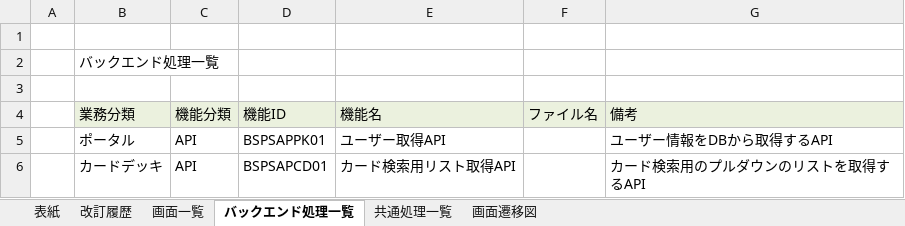
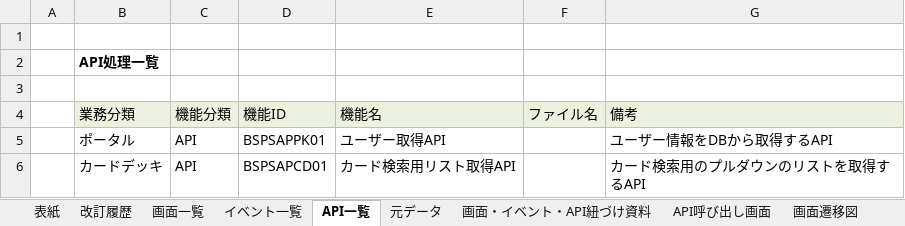
Before and after one commit to YutoSuga/document, an Excel workbook: 3.基本設計/機能一覧・画面遷移図.xlsx, sheet API一覧, drawn as a sheet; values as stored, in another font and other column widths than the file's, no borders; the diff names each change by its address in the sheet, - before the commit and + after, or states it on an @@ line.

```diff
--- a/3.基本設計/機能一覧・画面遷移図.xlsx (sheet API一覧)
+++ b/3.基本設計/機能一覧・画面遷移図.xlsx (sheet API一覧)
-sheet tab: バックエンド処理一覧
+sheet tab: API一覧
-sheet tab: 共通処理一覧
+sheet tab: イベント一覧
+sheet tab: 元データ
+sheet tab: 画面・イベント・API紐づけ資料
+sheet tab: API呼び出し画面
-B2 (業務分類): バックエンド処理一覧
+B2 (業務分類): API処理一覧
-B2 bold: off
+B2 bold: on
```
Also changed, not shown: sheet 画面一覧, 3.基本設計/3-1.画面設計/BPSFRPK_ポータル機能/画面設計_BSPSFRPK01_共通エリア.xlsx, 8 other files.
